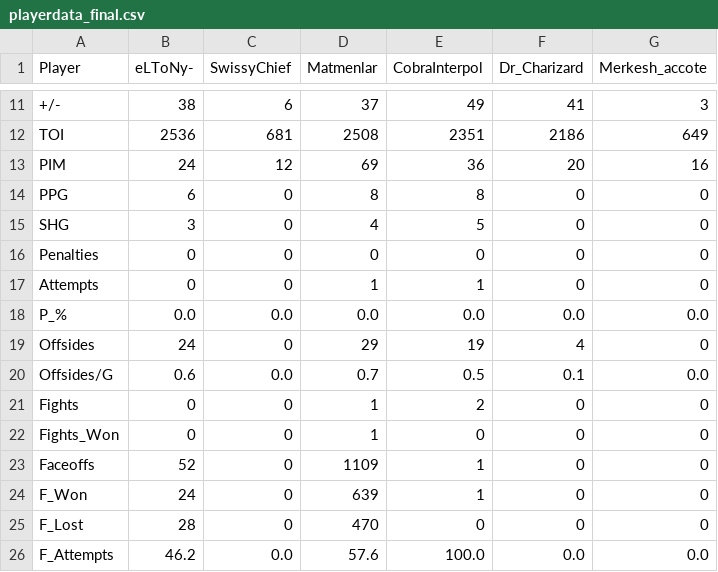
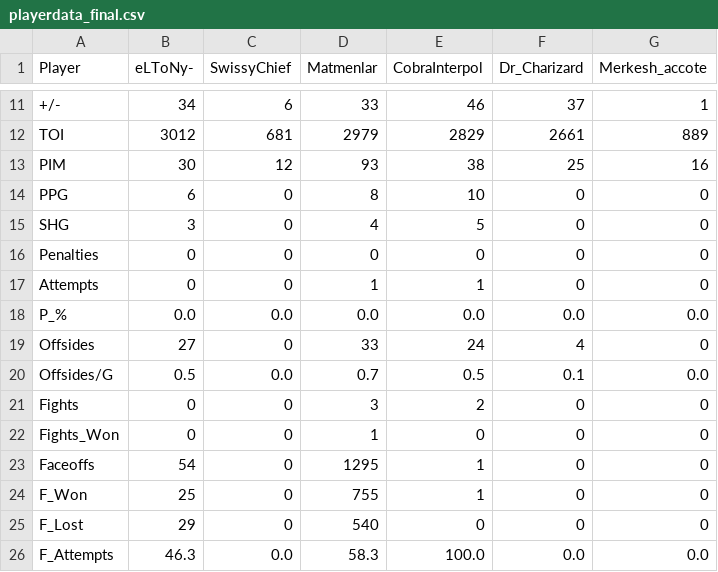
Before and after one commit to pgagnon17/HCBOURSE, a CSV file: playerdata_final.csv, drawn as a sheet; only a part is shown, gaps mark what is left out; the diff covers the shown part only; the diff names each change by its address in the sheet, - before the commit and + after, or states it on an @@ line.

```diff
--- a/playerdata_final.csv
+++ b/playerdata_final.csv
-B11 (eLToNy-): 38
+B11 (eLToNy-): 34
-D11 (Matmenlar): 37
+D11 (Matmenlar): 33
-E11 (CobraInterpol): 49
+E11 (CobraInterpol): 46
-F11 (Dr_Charizard): 41
+F11 (Dr_Charizard): 37
-G11 (Merkesh_accote): 3
+G11 (Merkesh_accote): 1
-B12 (eLToNy-): 2536
+B12 (eLToNy-): 3012
-D12 (Matmenlar): 2508
+D12 (Matmenlar): 2979
-E12 (CobraInterpol): 2351
+E12 (CobraInterpol): 2829
-F12 (Dr_Charizard): 2186
+F12 (Dr_Charizard): 2661
-G12 (Merkesh_accote): 649
+G12 (Merkesh_accote): 889
-B13 (eLToNy-): 24
+B13 (eLToNy-): 30
-D13 (Matmenlar): 69
+D13 (Matmenlar): 93
-E13 (CobraInterpol): 36
+E13 (CobraInterpol): 38
-F13 (Dr_Charizard): 20
+F13 (Dr_Charizard): 25
-E14 (CobraInterpol): 8
+E14 (CobraInterpol): 10
-B19 (eLToNy-): 24
+B19 (eLToNy-): 27
-D19 (Matmenlar): 29
+D19 (Matmenlar): 33
-E19 (CobraInterpol): 19
+E19 (CobraInterpol): 24
-B20 (eLToNy-): 0.6
+B20 (eLToNy-): 0.5
-D21 (Matmenlar): 1
+D21 (Matmenlar): 3
-B23 (eLToNy-): 52
+B23 (eLToNy-): 54
-D23 (Matmenlar): 1109
+D23 (Matmenlar): 1295
-B24 (eLToNy-): 24
+B24 (eLToNy-): 25
-D24 (Matmenlar): 639
+D24 (Matmenlar): 755
-B25 (eLToNy-): 28
+B25 (eLToNy-): 29
-D25 (Matmenlar): 470
+D25 (Matmenlar): 540
-B26 (eLToNy-): 46.2
+B26 (eLToNy-): 46.3
-D26 (Matmenlar): 57.6
+D26 (Matmenlar): 58.3
```
Also changed, not shown: 1 added row and 150 edited cells elsewhere in this file, CobraInterpol_Stats.csv, Dr_Charizard_Stats.csv, 8 other files.
